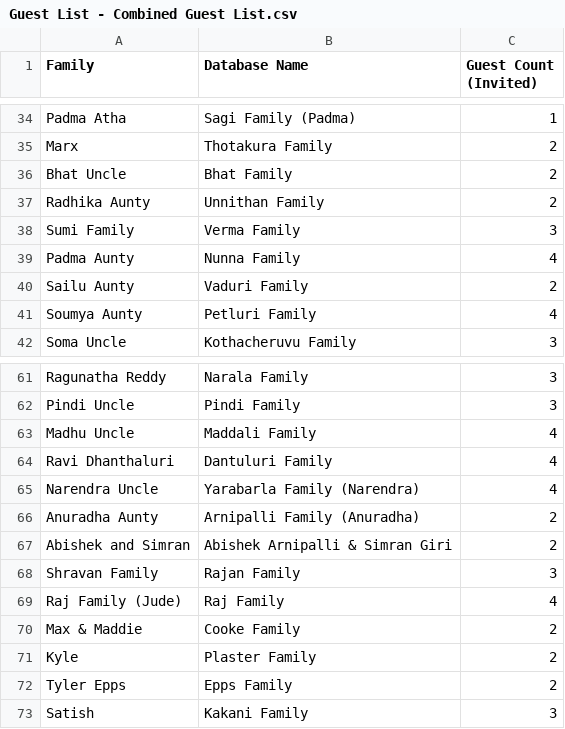
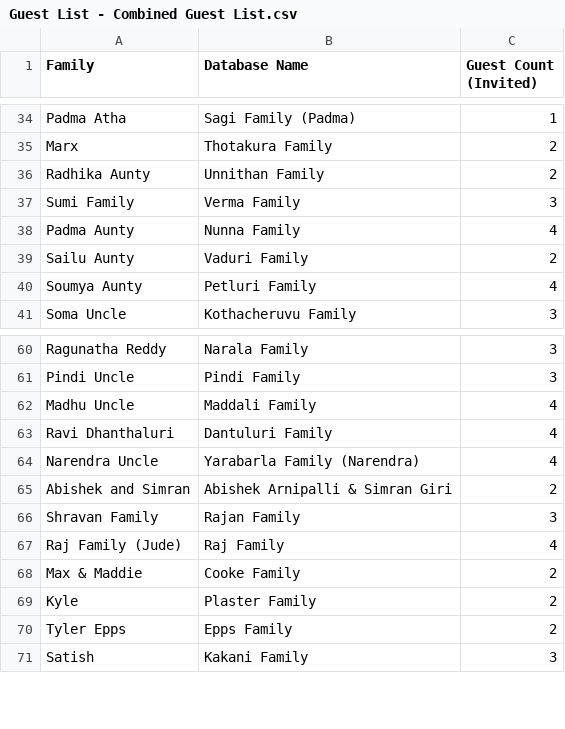
Before and after one commit to vamsdawg/vamsiandnamrathawedding, a CSV file: Guest List - Combined Guest List.csv, drawn as a sheet; only a part is shown, gaps mark what is left out; the diff names each change by its address in the sheet, - before the commit and + after, or states it on an @@ line.

Commit message:
updated guestslist

```diff
--- a/Guest List - Combined Guest List.csv
+++ b/Guest List - Combined Guest List.csv
-row 36: Bhat Uncle | Bhat Family | 2
-row 66: Anuradha Aunty | Arnipalli Family (Anuradha) | 2
```
